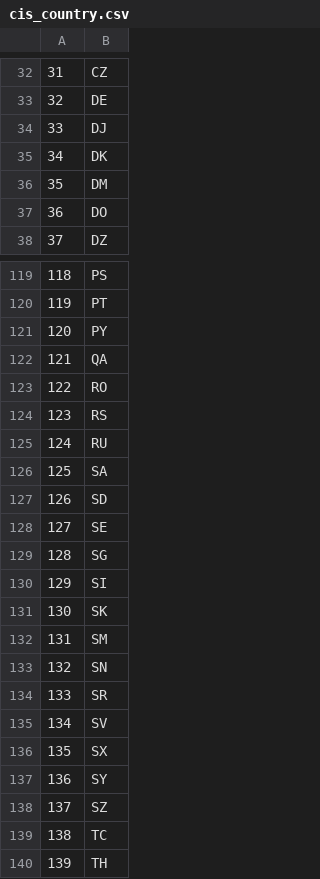
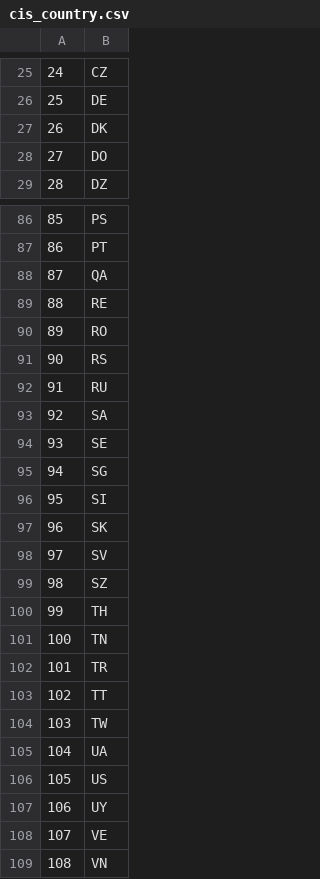
Before and after one commit to Iskandor/Coeus, a CSV file: Data/cis_country.csv, drawn as a sheet; only a part is shown, gaps mark what is left out; the shorter side is filled out with more unchanged rows; removed rows and columns are numbered as before the commit, all else as after; the diff covers the shown part only; the diff names each change by its address in the sheet, - before the commit and + after, or states it on an @@ line.

```diff
--- a/Data/cis_country.csv
+++ b/Data/cis_country.csv
@@ column A renumbered between rows 4 and 112 @@
-row 34: 33 | DJ
-row 36: 35 | DM
-row 121: 120 | PY
+row 89: 88 | RE
-row 127: 126 | SD
-row 132: 131 | SM
-row 133: 132 | SN
-row 134: 133 | SR
-row 136: 135 | SX
-row 137: 136 | SY
-row 139: 138 | TC
```
Also changed, not shown: 3 added rows, 34 removed rows and 2 edited cells elsewhere in this file, 26 other files.
